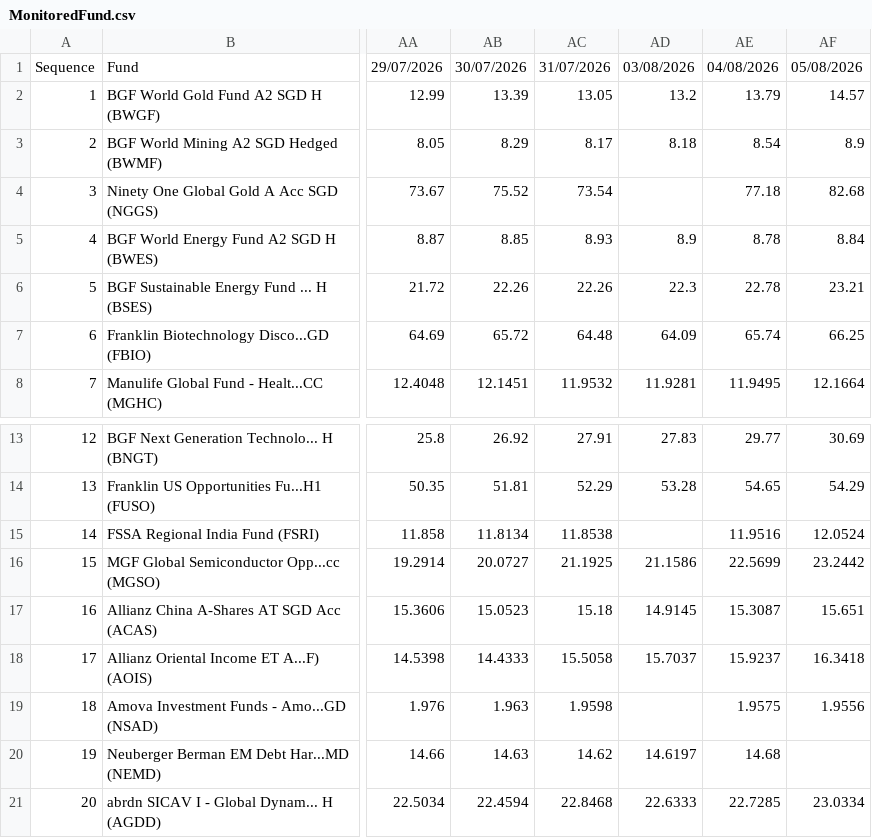
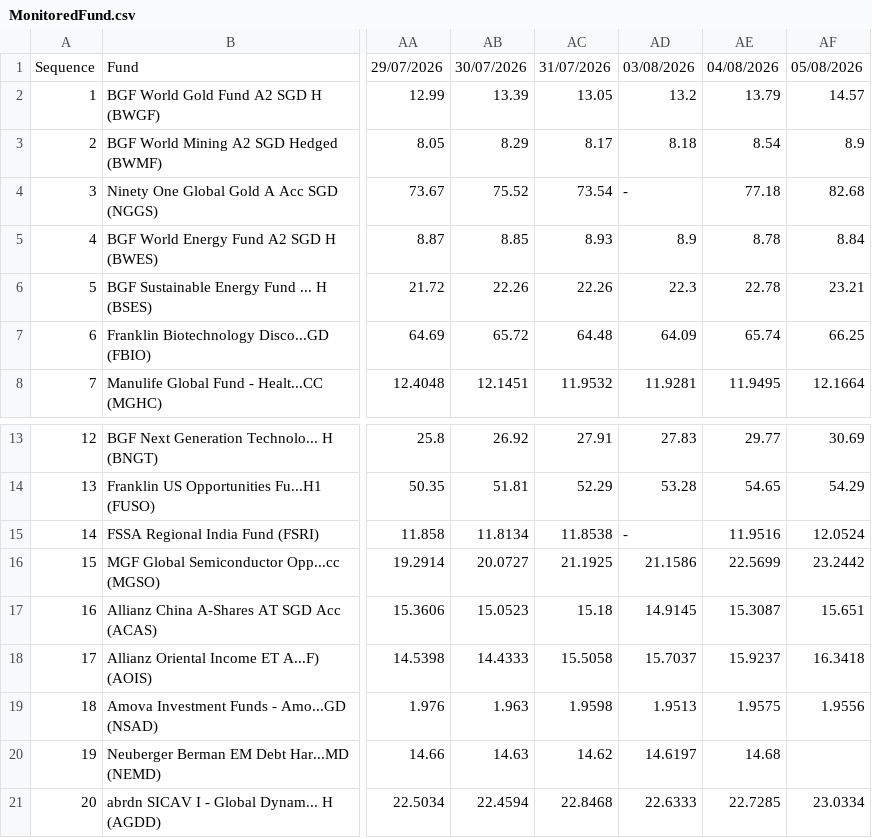
Before and after one commit to jesainvestment/MonitoredFundII, a CSV file: MonitoredFund.csv, drawn as a sheet; only a part is shown, gaps mark what is left out; the diff names each change by its address in the sheet, - before the commit and + after, or states it on an @@ line.

Commit message:
Add files via upload

```diff
--- a/MonitoredFund.csv
+++ b/MonitoredFund.csv
-AD4: (empty)
+AD4: -
-AD15: (empty)
+AD15: -
-AD19: (empty)
+AD19: 1.9513
```
